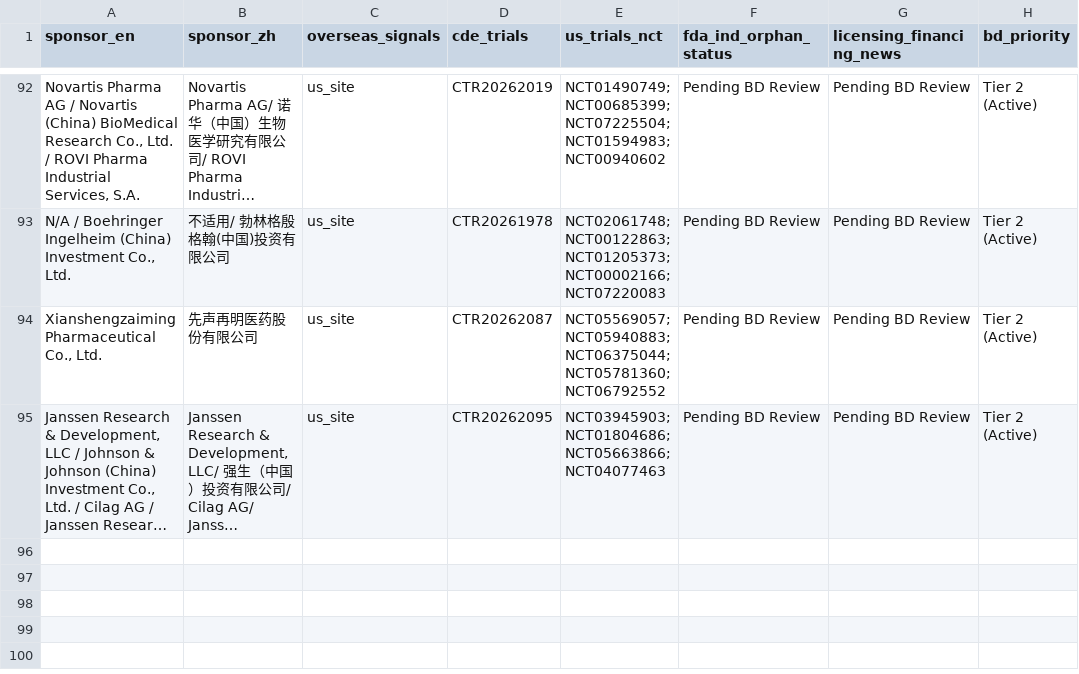
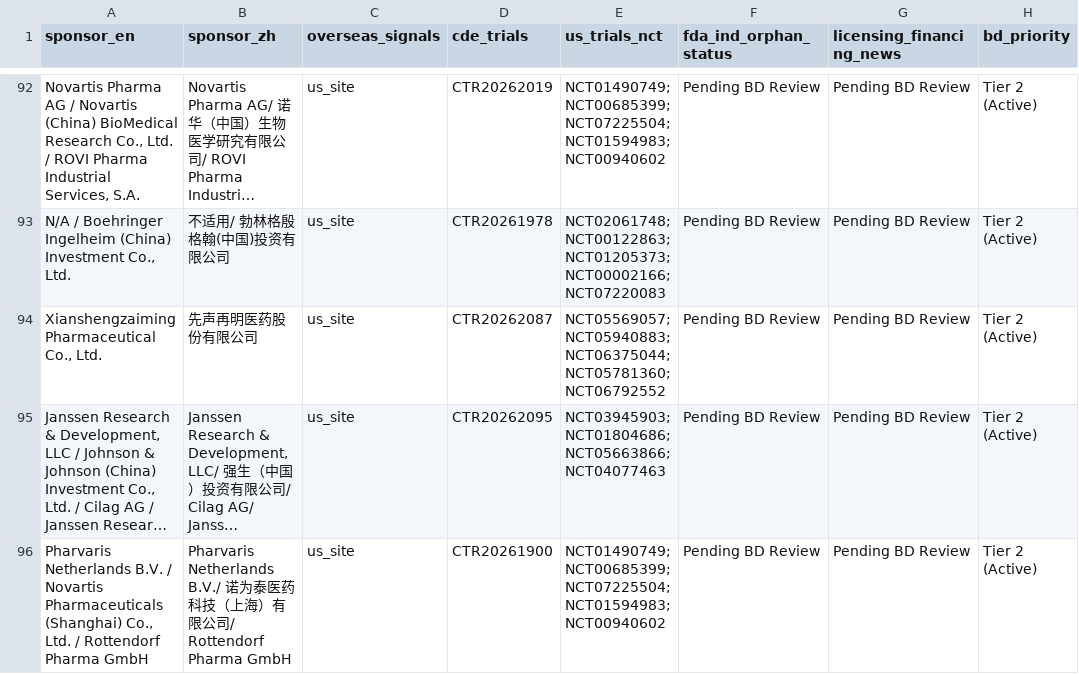
Before and after one commit to hutianle/cde-clinical-trials, a CSV file: data/overseas_targets.csv, drawn as a sheet; only a part is shown, gaps mark what is left out; long unchanged cells end in …; the diff names each change by its address in the sheet, - before the commit and + after, or states it on an @@ line.

```diff
--- a/data/overseas_targets.csv
+++ b/data/overseas_targets.csv
+row 96: Pharvaris Netherlands B.V. / Novartis Pharmaceuticals (Shanghai) Co., Ltd. / Rottendorf Pharma GmbH | Pharvaris Netherlands B.V./ 诺为泰医药科技（上海）有限公司/ Rottendorf Pharma GmbH | us_site | CTR20261900 | NCT01490749; NCT00685399; NCT07225504; NCT01594983; NCT00940602 | Pending BD Review | Pending BD Review | Tier 2 (Active)
```
Also changed, not shown: 6 other files.
